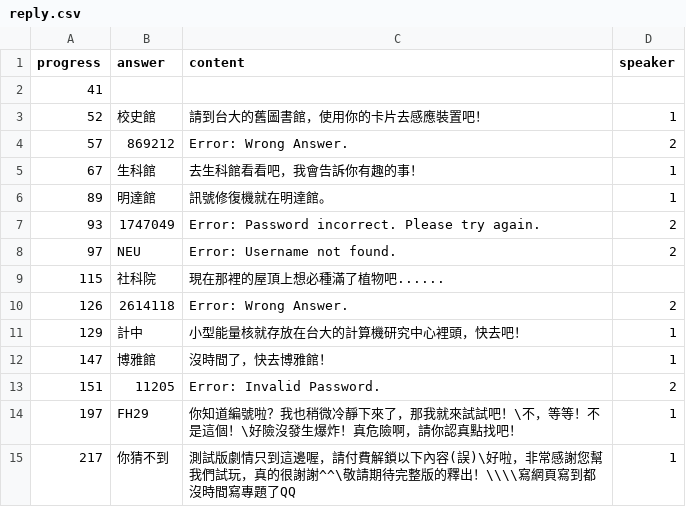
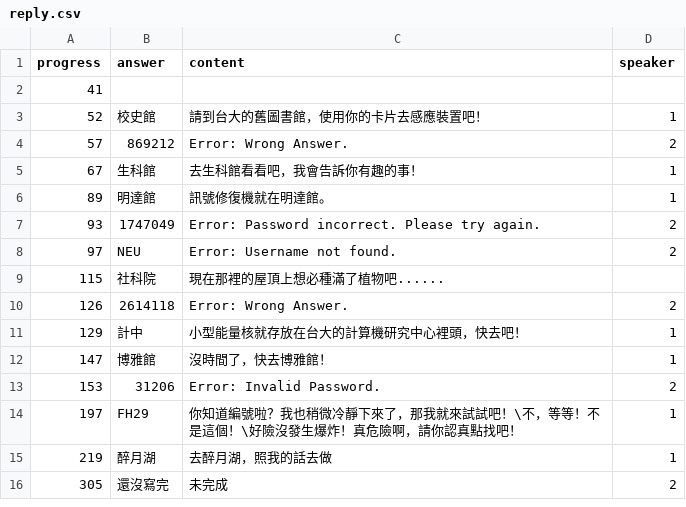
Before and after one commit to andyh0913/hidden_ntu_template, a CSV file: reply.csv, drawn as a sheet.

```diff
--- a/reply.csv
+++ b/reply.csv
@@ -12,4 +12,5 @@ progress,answer,content,speaker
 147,博雅館,沒時間了，快去博雅館！,1
-151,11205,Error: Invalid Password.,2
+153,31206,Error: Invalid Password.,2
 197,FH29,你知道編號啦？我也稍微冷靜下來了，那我就來試試吧！\不，等等！不是這個！\好險沒發生爆炸！真危險啊，請你認真點找吧！,1
-217,你猜不到,測試版劇情只到這邊喔，請付費解鎖以下內容(誤)\好啦，非常感謝您幫我們試玩，真的很謝謝^^\敬請期待完整版的釋出！\\\\寫網頁寫到都沒時間寫專題了QQ,1
+219,醉月湖,去醉月湖，照我的話去做,1
+305,還沒寫完,未完成,2
```
Also changed, not shown: script.csv, 8 other files.
